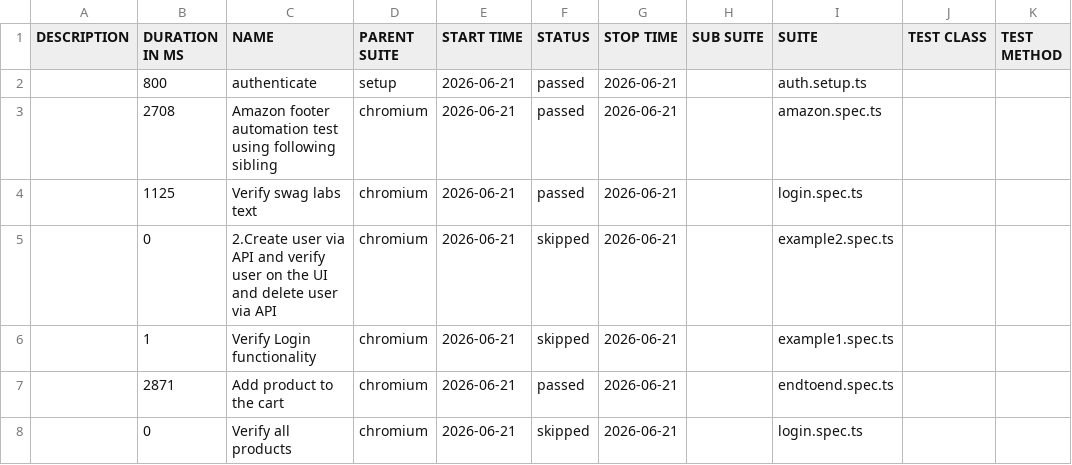
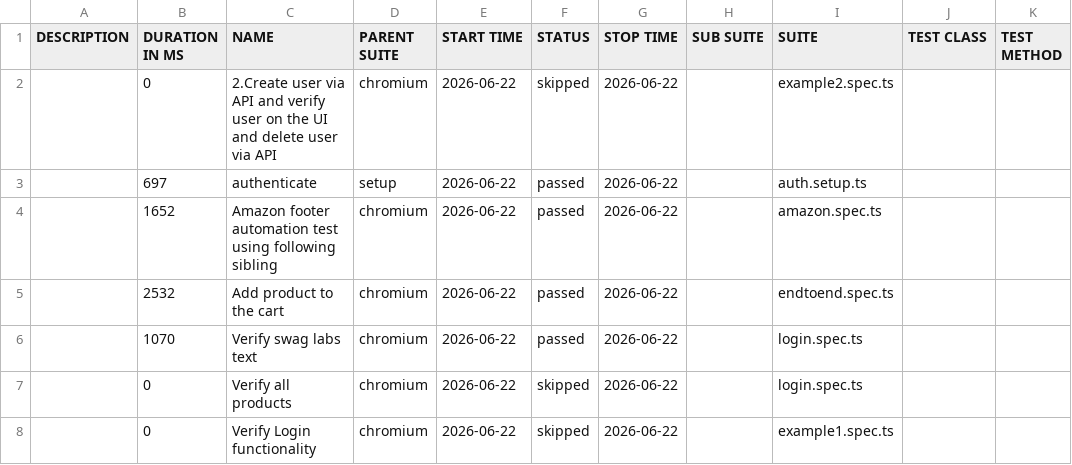
Before and after one commit to panitha48/Playwright-SwaglabsAutomation, a CSV file: data/suites.csv, drawn as a sheet.

```diff
--- a/data/suites.csv
+++ b/data/suites.csv
@@ -1,8 +1,8 @@
 "DESCRIPTION","DURATION IN MS","NAME","PARENT SUITE","START TIME","STATUS","STOP TIME","SUB SUITE","SUITE","TEST CLASS","TEST METHOD"
-"","800","authenticate","setup","2026-06-21","passed","2026-06-21","","auth.setup.ts","",""
-"","2708","Amazon footer automation test using following sibling","chromium","2026-06-21","passed","2026-06-21","","amazon.spec.ts","",""
-"","1125","Verify swag labs text","chromium","2026-06-21","passed","2026-06-21","","login.spec.ts","",""
-"","0","2.Create user via API and verify user on the UI and delete user via API","chromium","2026-06-21","skipped","2026-06-21","","example2.spec.ts","",""
-"","1","Verify Login functionality","chromium","2026-06-21","skipped","2026-06-21","","example1.spec.ts","",""
-"","2871","Add product to the cart","chromium","2026-06-21","passed","2026-06-21","","endtoend.spec.ts","",""
-"","0","Verify all products","chromium","2026-06-21","skipped","2026-06-21","","login.spec.ts","",""
+"","0","2.Create user via API and verify user on the UI and delete user via API","chromium","2026-06-22","skipped","2026-06-22","","example2.spec.ts","",""
+"","697","authenticate","setup","2026-06-22","passed","2026-06-22","","auth.setup.ts","",""
+"","1652","Amazon footer automation test using following sibling","chromium","2026-06-22","passed","2026-06-22","","amazon.spec.ts","",""
+"","2532","Add product to the cart","chromium","2026-06-22","passed","2026-06-22","","endtoend.spec.ts","",""
+"","1070","Verify swag labs text","chromium","2026-06-22","passed","2026-06-22","","login.spec.ts","",""
+"","0","Verify all products","chromium","2026-06-22","skipped","2026-06-22","","login.spec.ts","",""
+"","0","Verify Login functionality","chromium","2026-06-22","skipped","2026-06-22","","example1.spec.ts","",""
```
Also changed, not shown: 40 other files.
